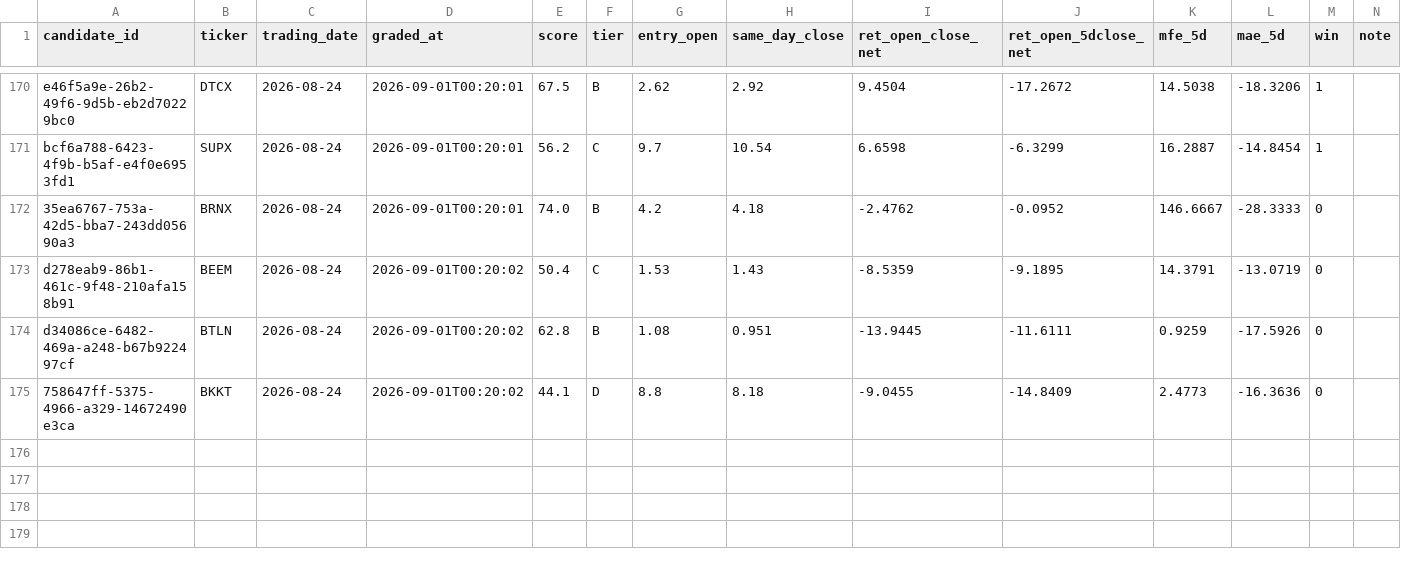
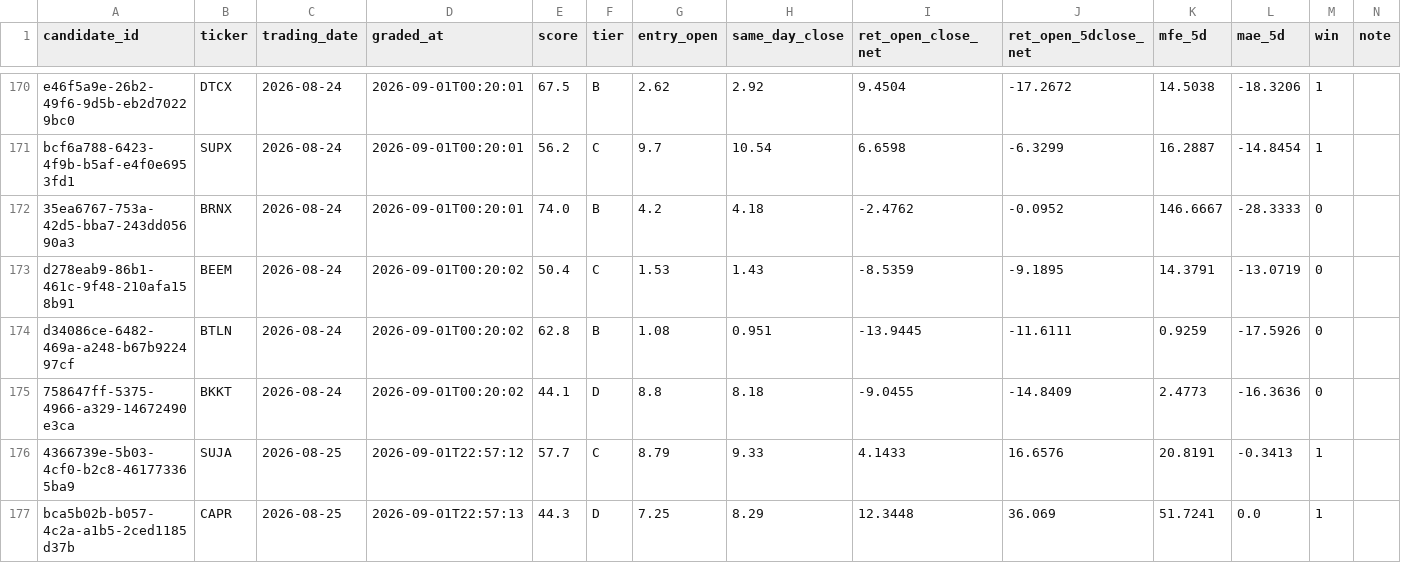
Before and after one commit to joshldavis/ThePickLog, a CSV file: control_outcomes.csv, drawn as a sheet; only a part is shown, gaps mark what is left out.

```diff
--- a/control_outcomes.csv
+++ b/control_outcomes.csv
@@ -175 +175,3 @@ d34086ce-6482-469a-a248-b67b922497cf,BTLN,2026-08-24,2026-09-01T00:20:02,62.8,B,
 758647ff-5375-4966-a329-14672490e3ca,BKKT,2026-08-24,2026-09-01T00:20:02,44.1,D,8.8,8.18,-9.0455,-14.8409,2.4773,-16.3636,0,
+4366739e-5b03-4cf0-b2c8-461773365ba9,SUJA,2026-08-25,2026-09-01T22:57:12,57.7,C,8.79,9.33,4.1433,16.6576,20.8191,-0.3413,1,
+bca5b02b-b057-4c2a-a1b5-2ced1185d37b,CAPR,2026-08-25,2026-09-01T22:57:13,44.3,D,7.25,8.29,12.3448,36.069,51.7241,0.0,1,
```
Also changed, not shown: experiments/EXP03-MACD-outcomes.csv, experiments/EXP07-SMAPULL-outcomes.csv, 10 other files.
